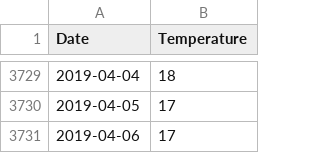
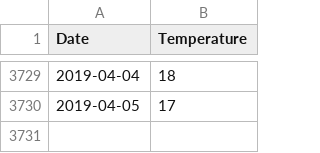
Before and after one commit to StephaneLanfranchi/Smart_Agriculture, a CSV file: data/weather_ajaccio.csv, drawn as a sheet; only a part is shown, gaps mark what is left out; the diff names each change by its address in the sheet, - before the commit and + after, or states it on an @@ line.

```diff
--- a/data/weather_ajaccio.csv
+++ b/data/weather_ajaccio.csv
-row 3731: 2019-04-06 | 17
```
Also changed, not shown: 6 other files.
